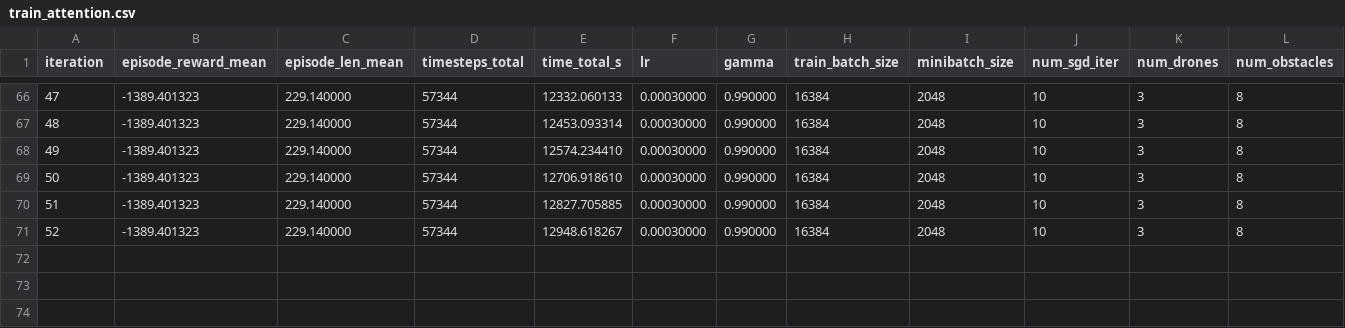
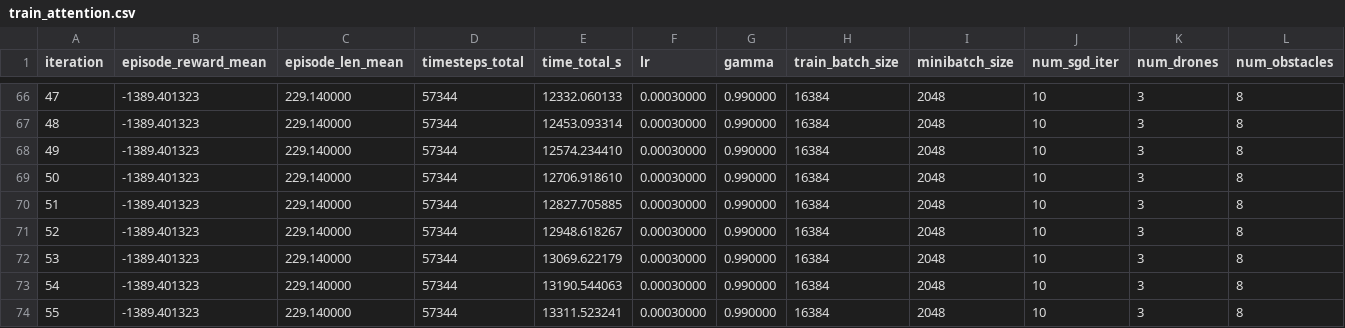
Before and after one commit to nusRying/Multi-Agent-RL-for-Autonomous-Drone-Swarms, a CSV file: reports/metrics/train_attention.csv, drawn as a sheet; only a part is shown, gaps mark what is left out; rows hold the shown columns only; the diff names each change by its address in the sheet, - before the commit and + after, or states it on an @@ line.

```diff
--- a/reports/metrics/train_attention.csv
+++ b/reports/metrics/train_attention.csv
+row 72: 53 | -1389.401323 | 229.140000 | 57344 | 13069.622179 | 0.00030000 | 0.990000 | 16384 | 2048 | 10 | 3 | 8
+row 73: 54 | -1389.401323 | 229.140000 | 57344 | 13190.544063 | 0.00030000 | 0.990000 | 16384 | 2048 | 10 | 3 | 8
+row 74: 55 | -1389.401323 | 229.140000 | 57344 | 13311.523241 | 0.00030000 | 0.990000 | 16384 | 2048 | 10 | 3 | 8
```
Also changed, not shown: reports/metrics/train_physics.csv.
